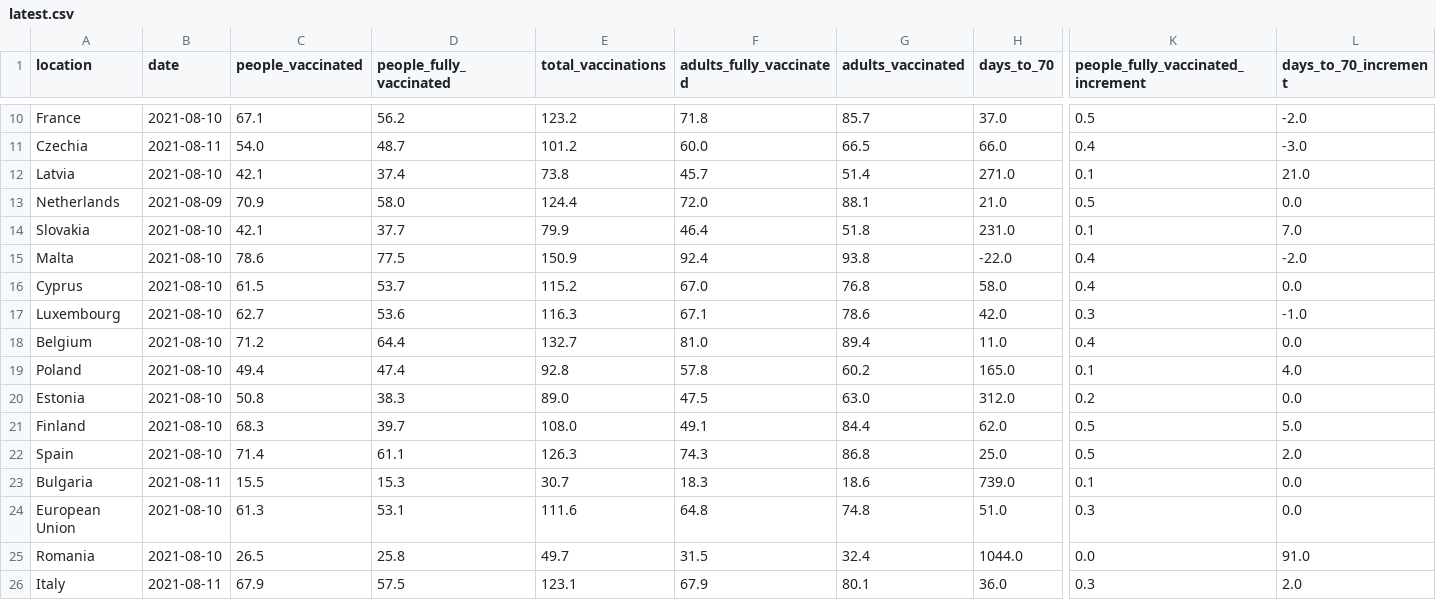
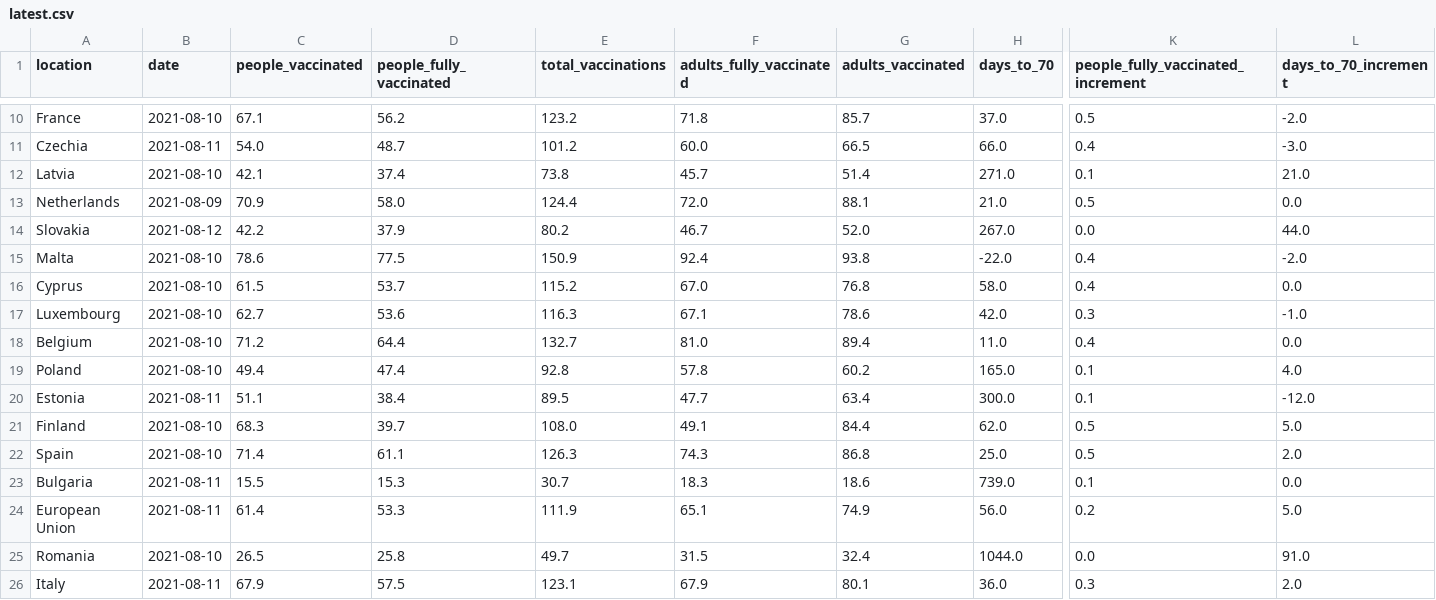
Before and after one commit to blasf1/covid_vaccine_progress_bot, a CSV file: latest.csv, drawn as a sheet; only a part is shown, gaps mark what is left out; the diff covers the shown part only; the diff names each change by its address in the sheet, - before the commit and + after, or states it on an @@ line.

```diff
--- a/latest.csv
+++ b/latest.csv
-B14 (date): 2021-08-10
+B14 (date): 2021-08-12
-C14 (people_vaccinated): 42.1
+C14 (people_vaccinated): 42.2
-D14 (people_fully_vaccinated): 37.7
+D14 (people_fully_vaccinated): 37.9
-E14 (total_vaccinations): 79.9
+E14 (total_vaccinations): 80.2
-F14 (adults_fully_vaccinated): 46.4
+F14 (adults_fully_vaccinated): 46.7
-G14 (adults_vaccinated): 51.8
+G14 (adults_vaccinated): 52.0
-H14 (days_to_70): 231.0
+H14 (days_to_70): 267.0
-K14: 0.1
+K14: 0.0
-L14 (days_to_70_increment): 7.0
+L14 (days_to_70_increment): 44.0
-B20 (date): 2021-08-10
+B20 (date): 2021-08-11
-C20 (people_vaccinated): 50.8
+C20 (people_vaccinated): 51.1
-D20 (people_fully_vaccinated): 38.3
+D20 (people_fully_vaccinated): 38.4
-E20 (total_vaccinations): 89.0
+E20 (total_vaccinations): 89.5
-F20 (adults_fully_vaccinated): 47.5
+F20 (adults_fully_vaccinated): 47.7
-G20 (adults_vaccinated): 63.0
+G20 (adults_vaccinated): 63.4
-H20 (days_to_70): 312.0
+H20 (days_to_70): 300.0
-K20: 0.2
+K20: 0.1
-L20 (days_to_70_increment): 0.0
+L20 (days_to_70_increment): -12.0
-B24 (date): 2021-08-10
+B24 (date): 2021-08-11
-C24 (people_vaccinated): 61.3
+C24 (people_vaccinated): 61.4
-D24 (people_fully_vaccinated): 53.1
+D24 (people_fully_vaccinated): 53.3
-E24 (total_vaccinations): 111.6
+E24 (total_vaccinations): 111.9
-F24 (adults_fully_vaccinated): 64.8
+F24 (adults_fully_vaccinated): 65.1
-G24 (adults_vaccinated): 74.8
+G24 (adults_vaccinated): 74.9
-H24 (days_to_70): 51.0
+H24 (days_to_70): 56.0
-K24: 0.3
+K24: 0.2
-L24 (days_to_70_increment): 0.0
+L24 (days_to_70_increment): 5.0
```
Also changed, not shown: 28 edited cells elsewhere in this file, output/EuropeanUnion.csv, 2 other files.
